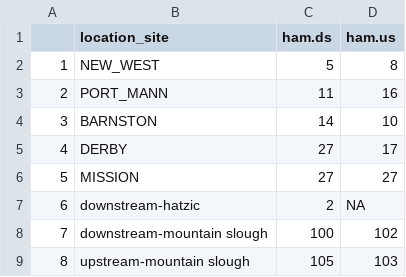
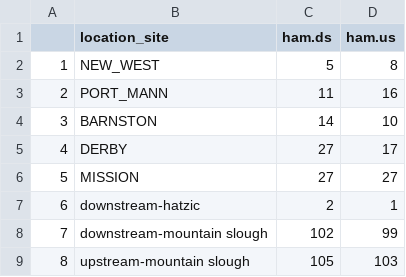
Before and after one commit to StephLingard/Pumpstation-Fish-Passage, a CSV file: data summaries/very rough detection summary.csv, drawn as a sheet.

Commit message:
QA'd data again

```diff
--- a/data summaries/very rough detection summary.csv
+++ b/data summaries/very rough detection summary.csv
@@ -6,4 +6,4 @@
 "5","MISSION",27,27
-"6","downstream-hatzic",2,NA
-"7","downstream-mountain slough",100,102
+"6","downstream-hatzic",2,1
+"7","downstream-mountain slough",102,99
 "8","upstream-mountain slough",105,103
```
Also changed, not shown: 33 other files.
